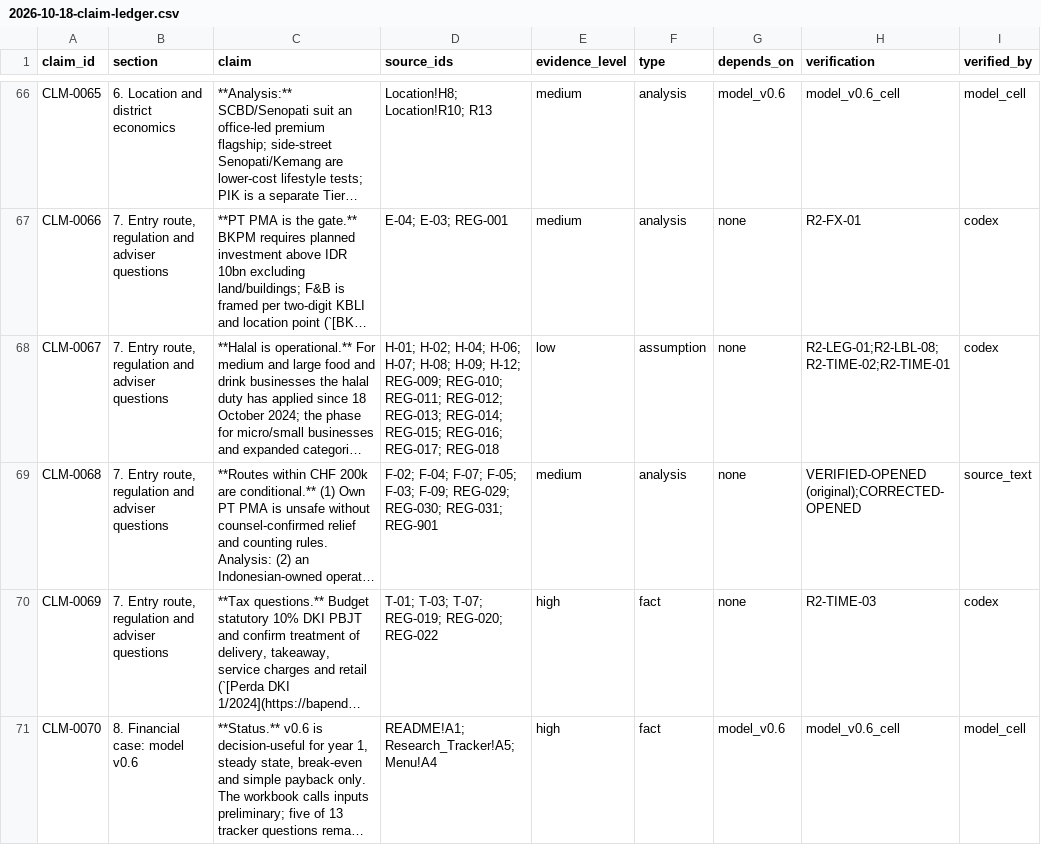
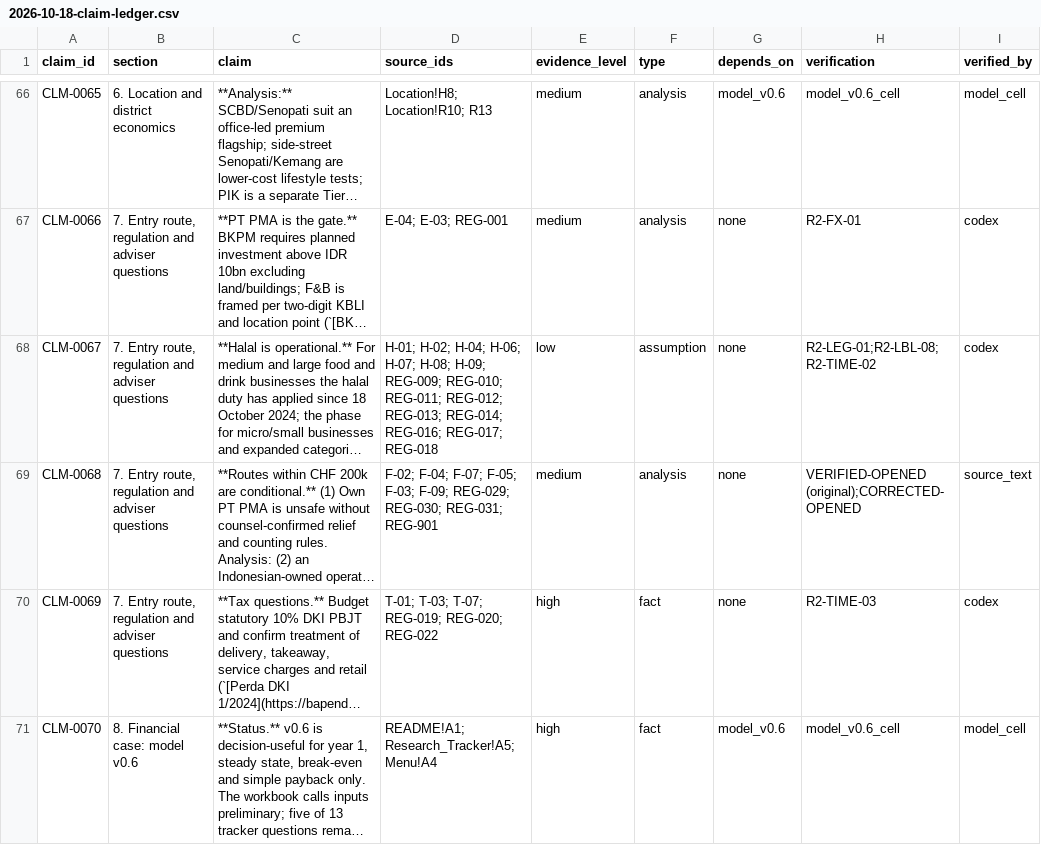
Before and after one commit to Tiagzzz/CAPSTONE-CORSA, a CSV file: data/processed/2026-10-18-claim-ledger.csv, drawn as a sheet; only a part is shown, gaps mark what is left out; long unchanged cells end in …; the diff names each change by its address in the sheet, - before the commit and + after, or states it on an @@ line.

```diff
--- a/data/processed/2026-10-18-claim-ledger.csv
+++ b/data/processed/2026-10-18-claim-ledger.csv
-D68 (source_ids): …H-08; H-09; H-12; REG-009; REG-010; REG-011; REG-012; REG-013; REG-014; REG-015; REG-016; REG-017;…
+D68 (source_ids): …H-08; H-09; REG-009; REG-010; REG-011; REG-012; REG-013; REG-014; REG-016; REG-017;…
-H68 (verification): R2-LEG-01;R2-LBL-08;R2-TIME-02;R2-TIME-01
+H68 (verification): R2-LEG-01;R2-LBL-08;R2-TIME-02
```
Also changed, not shown: 6 other files.
